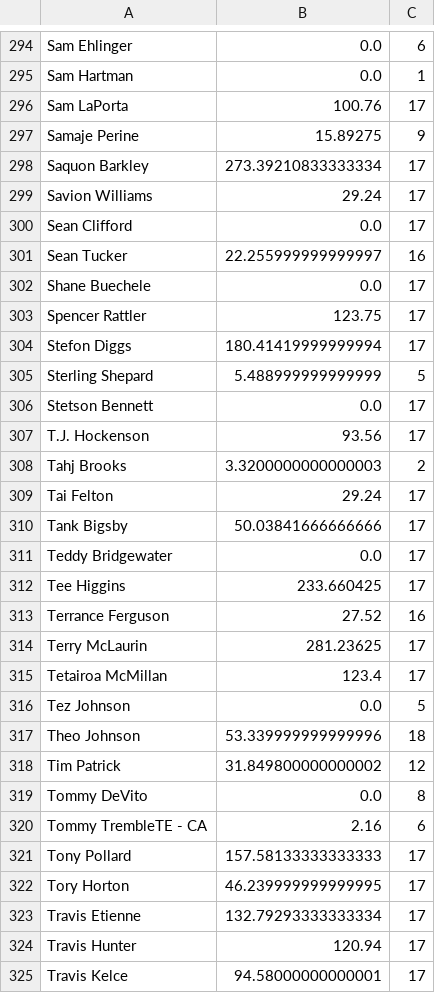
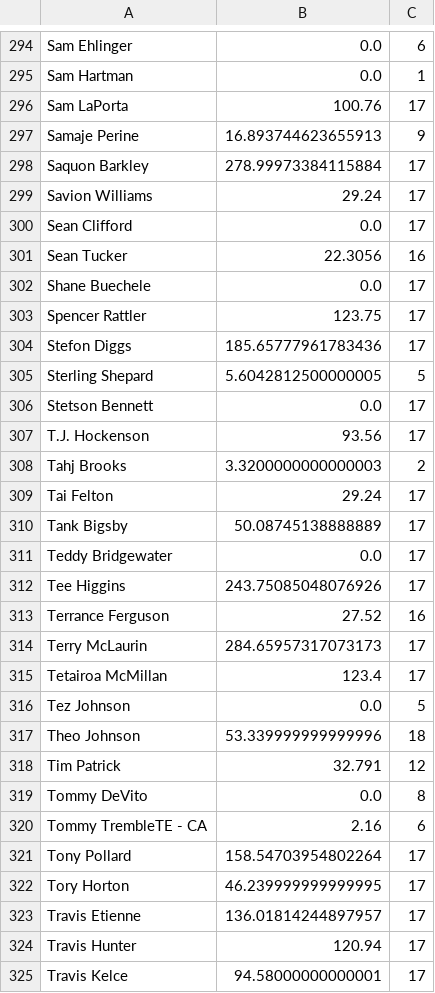
Before and after one commit to jplundy/fantasy-football, a CSV file: data/grouped_data.csv, drawn as a sheet; only a part is shown, gaps mark what is left out; the diff covers the shown part only.

```diff
--- a/data/grouped_data.csv
+++ b/data/grouped_data.csv
@@ -296,11 +296,11 @@ Sam Hartman,0.0,1
 Sam LaPorta,100.76,17
-Samaje Perine,15.89275,9
-Saquon Barkley,273.39210833333334,17
+Samaje Perine,16.893744623655913,9
+Saquon Barkley,278.99973384115884,17
 Savion Williams,29.24,17
 Sean Clifford,0.0,17
-Sean Tucker,22.255999999999997,16
+Sean Tucker,22.3056,16
 Shane Buechele,0.0,17
 Spencer Rattler,123.75,17
-Stefon Diggs,180.41419999999994,17
-Sterling Shepard,5.488999999999999,5
+Stefon Diggs,185.65777961783436,17
+Sterling Shepard,5.6042812500000005,5
 Stetson Bennett,0.0,17
@@ -309,7 +309,7 @@ Tahj Brooks,3.3200000000000003,2
 Tai Felton,29.24,17
-Tank Bigsby,50.03841666666666,17
+Tank Bigsby,50.08745138888889,17
 Teddy Bridgewater,0.0,17
-Tee Higgins,233.660425,17
+Tee Higgins,243.75085048076926,17
 Terrance Ferguson,27.52,16
-Terry McLaurin,281.23625,17
+Terry McLaurin,284.65957317073173,17
 Tetairoa McMillan,123.4,17
@@ -317,8 +317,8 @@ Tez Johnson,0.0,5
 Theo Johnson,53.339999999999996,18
-Tim Patrick,31.849800000000002,12
+Tim Patrick,32.791,12
 Tommy DeVito,0.0,8
 Tommy TrembleTE - CA,2.16,6
-Tony Pollard,157.58133333333333,17
+Tony Pollard,158.54703954802264,17
 Tory Horton,46.239999999999995,17
-Travis Etienne,132.79293333333334,17
+Travis Etienne,136.01814244897957,17
 Travis Hunter,120.94,17
```
Also changed, not shown: 121 edited cells elsewhere in this file, data/all_data.csv, 3 other files.
